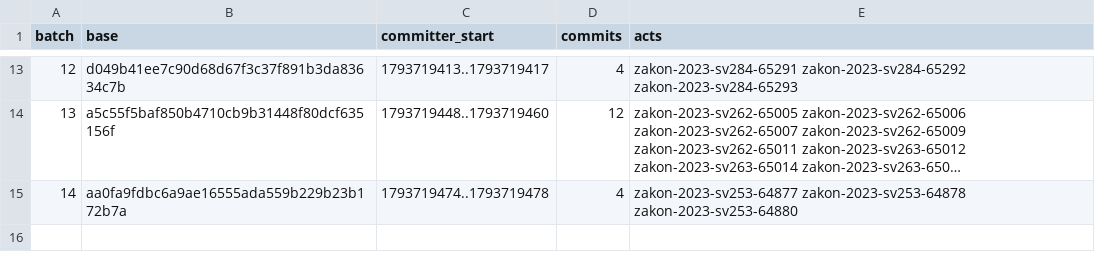
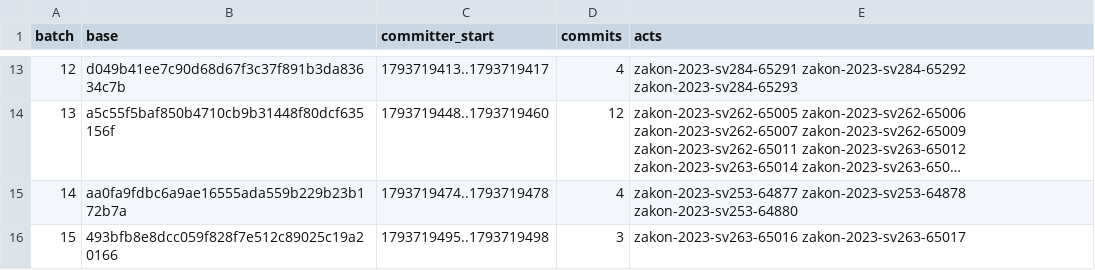
Before and after one commit to lexifina/north-macedonia-law, a CSV file: data/appends.csv, drawn as a sheet; only a part is shown, gaps mark what is left out; long unchanged cells end in …; the diff names each change by its address in the sheet, - before the commit and + after, or states it on an @@ line.

```diff
--- a/data/appends.csv
+++ b/data/appends.csv
+row 16: 15 | 493bfb8e8dcc059f828f7e512c89025c19a20166 | 1793719495..1793719498 | 3 | zakon-2023-sv263-65016 zakon-2023-sv263-65017
```
Also changed, not shown: data/commits.csv, data/laws.csv, 8 other files.
